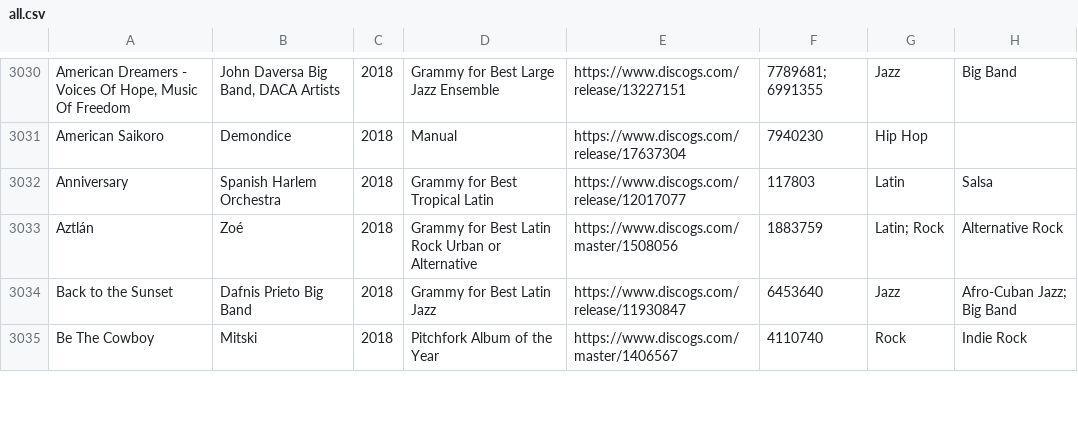
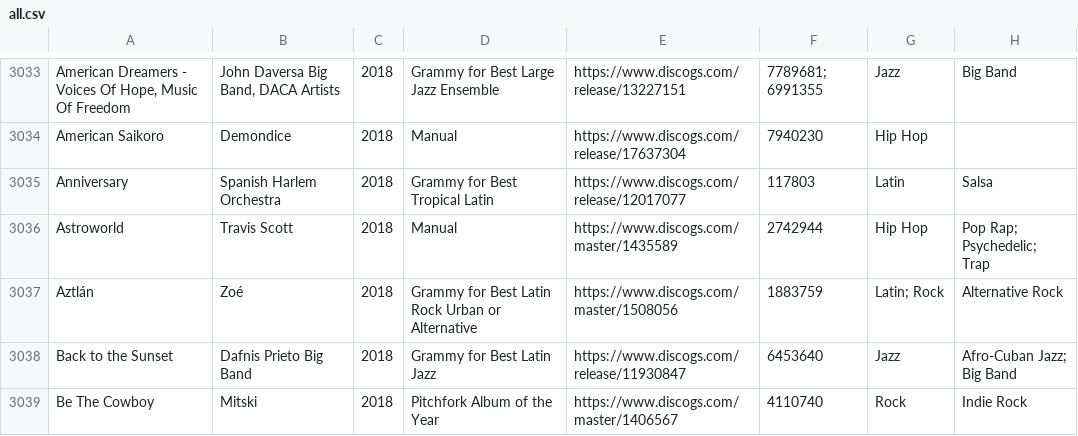
Before and after one commit to seanbreckenridge/albums, a CSV file: csv_data/all.csv, drawn as a sheet; only a part is shown, gaps mark what is left out; the diff covers the shown part only.

```diff
--- a/csv_data/all.csv
+++ b/csv_data/all.csv
@@ -3032,2 +3035,3 @@
 "Anniversary","Spanish Harlem Orchestra","2018","Grammy for Best Tropical Latin","https://www.discogs.com/release/12017077","117803","Latin","Salsa"
+"Astroworld","Travis Scott","2018","Manual","https://www.discogs.com/master/1435589","2742944","Hip Hop","Pop Rap; Psychedelic; Trap"
 "Aztlán","Zoé","2018","Grammy for Best Latin Rock Urban or Alternative","https://www.discogs.com/master/1508056","1883759","Latin; Rock","Alternative Rock"
```
Also changed, not shown: 11 added rows, 4 removed rows and 54 edited cells elsewhere in this file, csv_data/reasons/Fantano_Top_200_Albums_of_2010s.csv, csv_data/reasons/Grammy_for_Best_Alternative.csv, 26 other files.
